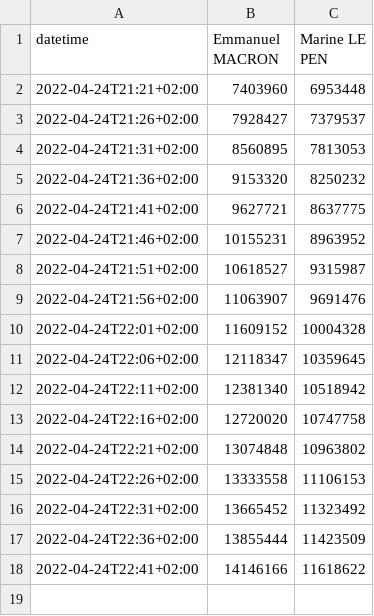
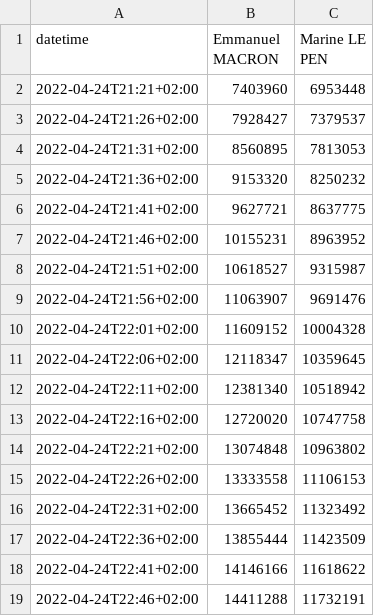
Before and after one commit to RouxRC/prez-2022, a CSV file: tour-2/historique-voix.csv, drawn as a sheet.

Commit message:
update data

```diff
--- a/tour-2/historique-voix.csv
+++ b/tour-2/historique-voix.csv
@@ -18 +18,2 @@ datetime,Emmanuel MACRON,Marine LE PEN
 2022-04-24T22:41+02:00,14146166,11618622
+2022-04-24T22:46+02:00,14411288,11732191
```
Also changed, not shown: tour-2/historique-%exprimes.csv, tour-2/historique-%inscrits.csv, 1 other file.
